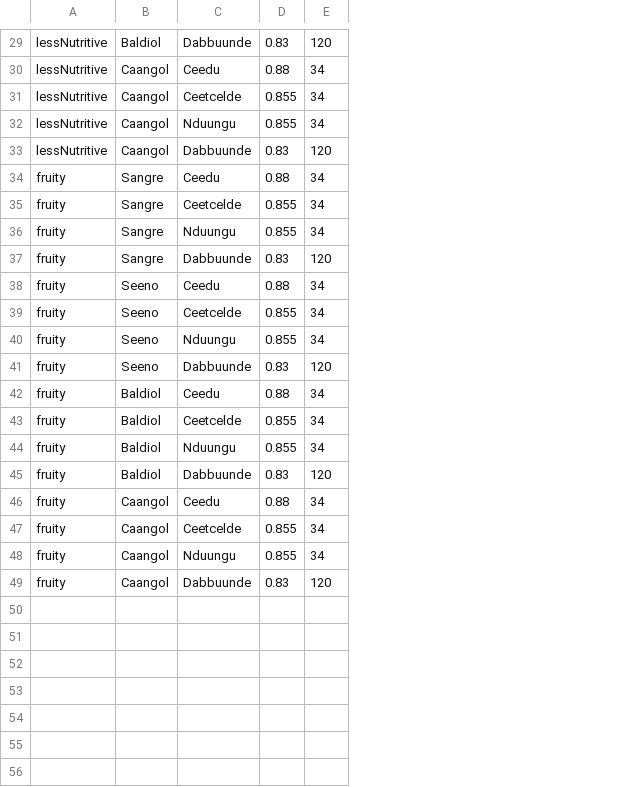
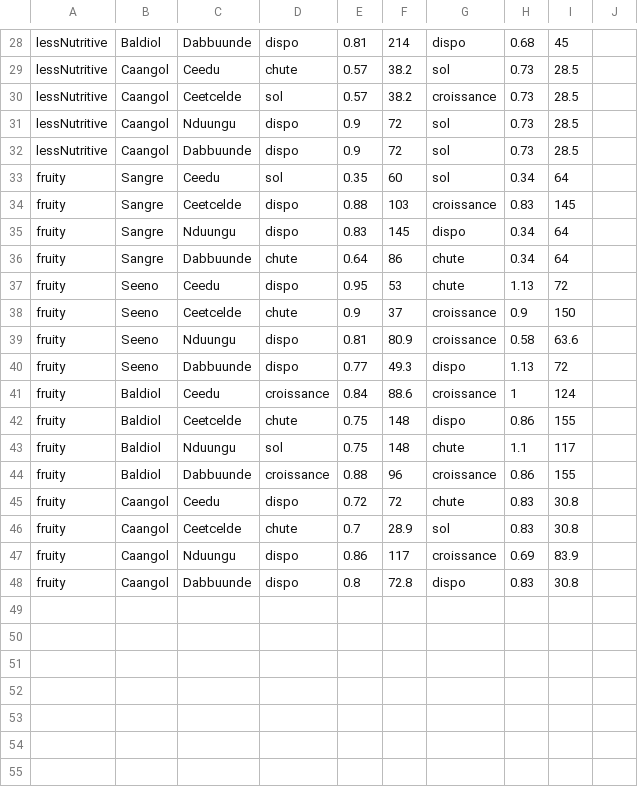
Before and after one commit to panchovdl/DundiNetLogo, a CSV file: DundiNetLogo/tree_nutrition.csv, drawn as a sheet; only a part is shown, gaps mark what is left out; removed rows and columns are numbered as before the commit, all else as after; the diff covers the shown part only; the diff names each change by its address in the sheet, - before the commit and + after, or states it on an @@ line.

```diff
--- a/DundiNetLogo/tree_nutrition.csv
+++ b/DundiNetLogo/tree_nutrition.csv
+column D, rows 28-48: dispo | chute | sol | dispo | dispo | sol | dispo | dispo | chute | dispo | chute | dispo | dispo | croissance | chute | sol | croissance | dispo | chute | dispo | dispo
-column E, rows 29-49: 120 | 34 | 34 | 34 | 120 | 34 | 34 | 34 | 120 | 34 | 34 | 34 | 120 | 34 | 34 | 34 | 120 | 34 | 34 | 34 | 120
+column F, rows 28-48: 214 | 38.2 | 38.2 | 72 | 72 | 60 | 103 | 145 | 86 | 53 | 37 | 80.9 | 49.3 | 88.6 | 148 | 148 | 96 | 72 | 28.9 | 117 | 72.8
+column G, rows 28-48: dispo | sol | croissance | sol | sol | sol | croissance | dispo | chute | chute | croissance | croissance | dispo | croissance | dispo | chute | croissance | chute | sol | croissance | dispo
+column H, rows 28-48: 0.68 | 0.73 | 0.73 | 0.73 | 0.73 | 0.34 | 0.83 | 0.34 | 0.34 | 1.13 | 0.9 | 0.58 | 1.13 | 1 | 0.86 | 1.1 | 0.86 | 0.83 | 0.83 | 0.69 | 0.83
+column I, rows 28-48: 45 | 28.5 | 28.5 | 28.5 | 28.5 | 64 | 145 | 64 | 64 | 72 | 150 | 63.6 | 72 | 124 | 155 | 117 | 155 | 30.8 | 30.8 | 83.9 | 30.8
+column J, empty
-E28: 0.83
+E28: 0.81
-E29: 0.88
+E29: 0.57
-E30: 0.855
+E30: 0.57
-E31: 0.855
+E31: 0.9
-E32: 0.83
+E32: 0.9
-E33: 0.88
+E33: 0.35
-E34: 0.855
+E34: 0.88
-E35: 0.855
+E35: 0.83
-E36: 0.83
+E36: 0.64
-E37: 0.88
+E37: 0.95
-E38: 0.855
+E38: 0.9
-E39: 0.855
+E39: 0.81
-E40: 0.83
+E40: 0.77
-E41: 0.88
+E41: 0.84
-E42:E43: 0.855
+E42:E43: 0.75
-E44: 0.83
+E44: 0.88
-E45: 0.88
+E45: 0.72
-E46: 0.855
+E46: 0.7
-E47: 0.855
+E47: 0.86
-E48: 0.83
+E48: 0.8
+row 49: (empty)
+row 50: (empty)
+row 51: (empty)
+row 52: (empty)
+row 53: (empty)
+row 54: (empty)
+row 55: (empty)
```
Also changed, not shown: 7 added rows, 1 removed row and 19 edited cells elsewhere in this file, DundiNetLogo/tree_info.csv, 8 other files.
